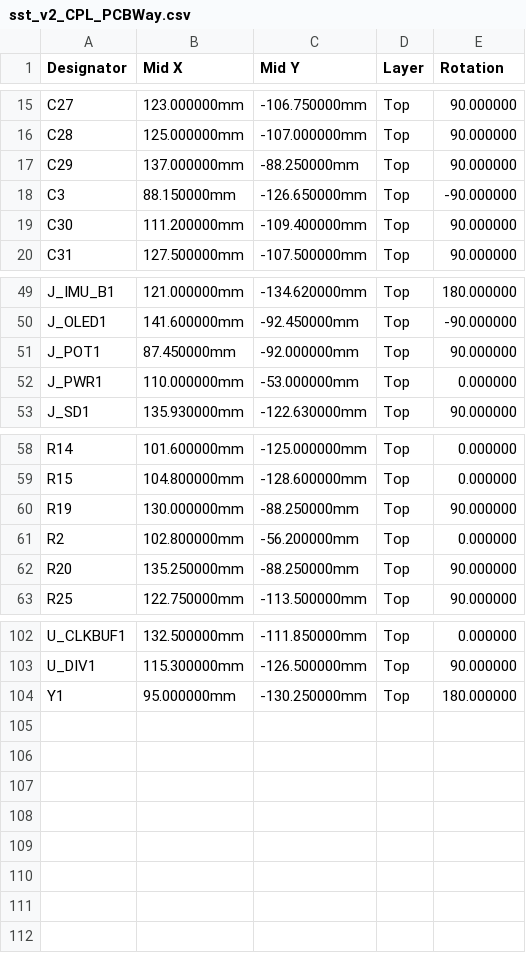
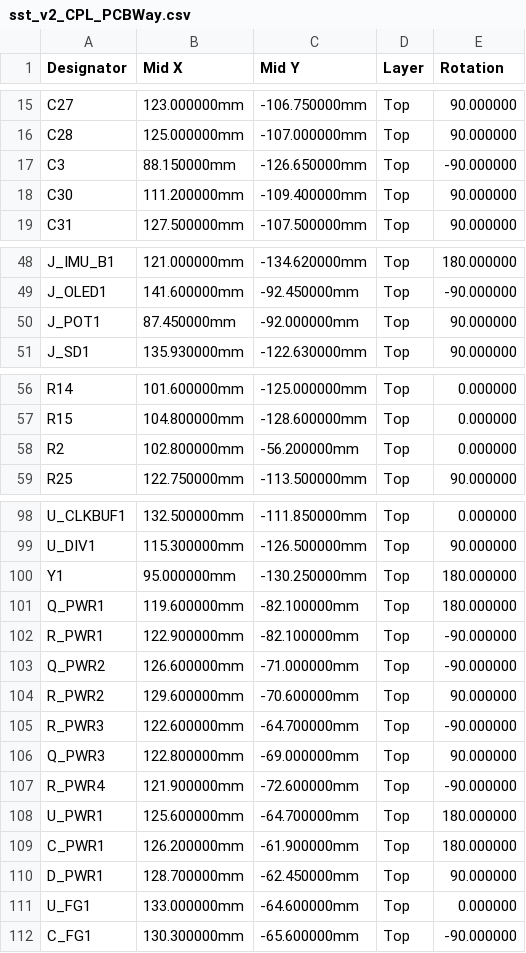
Before and after one commit to manhatma/sst, a CSV file: hardware/sst_v2/fab/sst_v2_CPL_PCBWay.csv, drawn as a sheet; only a part is shown, gaps mark what is left out; removed rows and columns are numbered as before the commit, all else as after; the diff names each change by its address in the sheet, - before the commit and + after, or states it on an @@ line.

```diff
--- a/hardware/sst_v2/fab/sst_v2_CPL_PCBWay.csv
+++ b/hardware/sst_v2/fab/sst_v2_CPL_PCBWay.csv
-row 17: C29 | 137.000000mm | -88.250000mm | Top | 90.000000
-row 52: J_PWR1 | 110.000000mm | -53.000000mm | Top | 0.000000
-row 60: R19 | 130.000000mm | -88.250000mm | Top | 90.000000
-row 62: R20 | 135.250000mm | -88.250000mm | Top | 90.000000
+row 101: Q_PWR1 | 119.600000mm | -82.100000mm | Top | 180.000000
+row 102: R_PWR1 | 122.900000mm | -82.100000mm | Top | -90.000000
+row 103: Q_PWR2 | 126.600000mm | -71.000000mm | Top | -90.000000
+row 104: R_PWR2 | 129.600000mm | -70.600000mm | Top | 90.000000
+row 105: R_PWR3 | 122.600000mm | -64.700000mm | Top | -90.000000
+row 106: Q_PWR3 | 122.800000mm | -69.000000mm | Top | 90.000000
+row 107: R_PWR4 | 121.900000mm | -72.600000mm | Top | -90.000000
+row 108: U_PWR1 | 125.600000mm | -64.700000mm | Top | 180.000000
+row 109: C_PWR1 | 126.200000mm | -61.900000mm | Top | 180.000000
+row 110: D_PWR1 | 128.700000mm | -62.450000mm | Top | 90.000000
+row 111: U_FG1 | 133.000000mm | -64.600000mm | Top | 0.000000
+row 112: C_FG1 | 130.300000mm | -65.600000mm | Top | -90.000000
```
Also changed, not shown: hardware/sst_v2/fab/sst_v2_BOM_PCBWay.csv, 25 other files.
